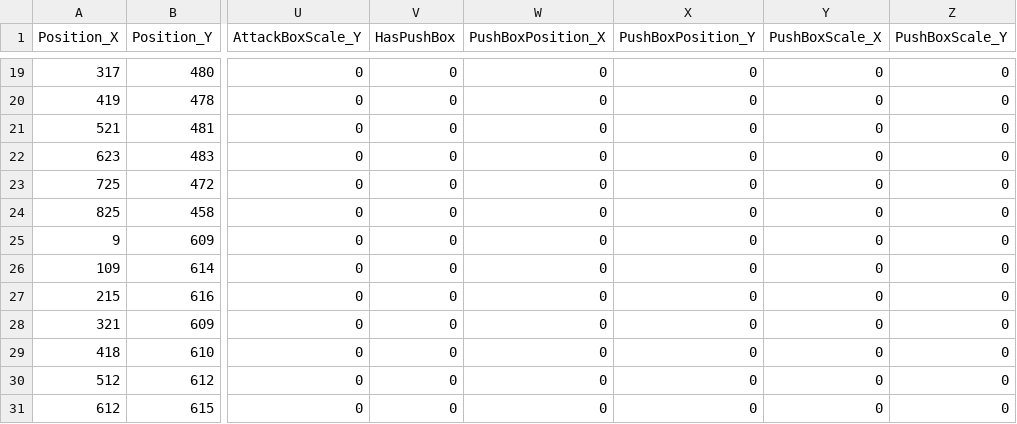
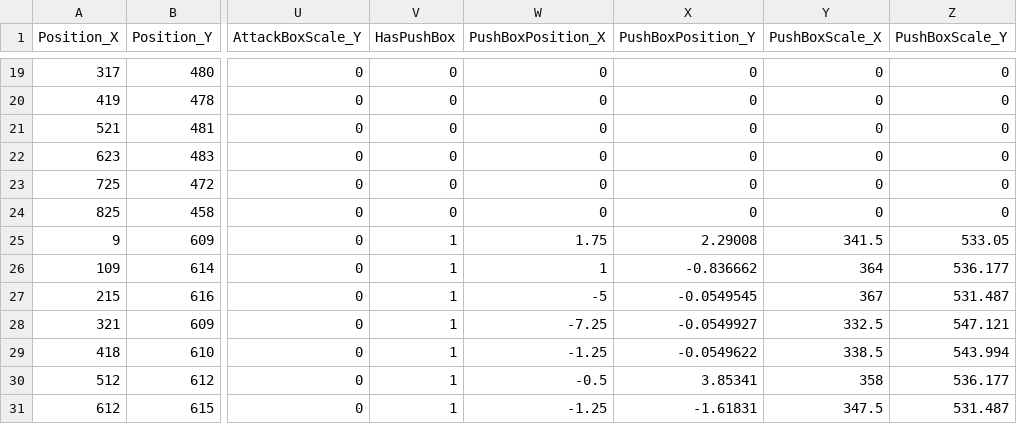
Before and after one commit to JinwookChei/TheKingOfFighters, a CSV file: ContentsResource/Chang.csv, drawn as a sheet; only a part is shown, gaps mark what is left out; the diff covers the shown part only; the diff names each change by its address in the sheet, - before the commit and + after, or states it on an @@ line.

```diff
--- a/ContentsResource/Chang.csv
+++ b/ContentsResource/Chang.csv
-V25:V31 (HasPushBox): 0
+V25:V31 (HasPushBox): 1
-W25 (PushBoxPosition_X): 0
+W25 (PushBoxPosition_X): 1.75
-X25 (PushBoxPosition_Y): 0
+X25 (PushBoxPosition_Y): 2.29008
-Y25 (PushBoxScale_X): 0
+Y25 (PushBoxScale_X): 341.5
-Z25 (PushBoxScale_Y): 0
+Z25 (PushBoxScale_Y): 533.05
-W26 (PushBoxPosition_X): 0
+W26 (PushBoxPosition_X): 1
-X26 (PushBoxPosition_Y): 0
+X26 (PushBoxPosition_Y): -0.836662
-Y26 (PushBoxScale_X): 0
+Y26 (PushBoxScale_X): 364
-Z26 (PushBoxScale_Y): 0
+Z26 (PushBoxScale_Y): 536.177
-W27 (PushBoxPosition_X): 0
+W27 (PushBoxPosition_X): -5
-X27 (PushBoxPosition_Y): 0
+X27 (PushBoxPosition_Y): -0.0549545
-Y27 (PushBoxScale_X): 0
+Y27 (PushBoxScale_X): 367
-Z27 (PushBoxScale_Y): 0
+Z27 (PushBoxScale_Y): 531.487
-W28 (PushBoxPosition_X): 0
+W28 (PushBoxPosition_X): -7.25
-X28 (PushBoxPosition_Y): 0
+X28 (PushBoxPosition_Y): -0.0549927
-Y28 (PushBoxScale_X): 0
+Y28 (PushBoxScale_X): 332.5
-Z28 (PushBoxScale_Y): 0
+Z28 (PushBoxScale_Y): 547.121
-W29 (PushBoxPosition_X): 0
+W29 (PushBoxPosition_X): -1.25
-X29 (PushBoxPosition_Y): 0
+X29 (PushBoxPosition_Y): -0.0549622
-Y29 (PushBoxScale_X): 0
+Y29 (PushBoxScale_X): 338.5
-Z29 (PushBoxScale_Y): 0
+Z29 (PushBoxScale_Y): 543.994
-W30 (PushBoxPosition_X): 0
+W30 (PushBoxPosition_X): -0.5
-X30 (PushBoxPosition_Y): 0
+X30 (PushBoxPosition_Y): 3.85341
-Y30 (PushBoxScale_X): 0
+Y30 (PushBoxScale_X): 358
-Z30 (PushBoxScale_Y): 0
+Z30 (PushBoxScale_Y): 536.177
-W31 (PushBoxPosition_X): 0
+W31 (PushBoxPosition_X): -1.25
-X31 (PushBoxPosition_Y): 0
+X31 (PushBoxPosition_Y): -1.61831
-Y31 (PushBoxScale_X): 0
+Y31 (PushBoxScale_X): 347.5
-Z31 (PushBoxScale_Y): 0
+Z31 (PushBoxScale_Y): 531.487
```
Also changed, not shown: 135 edited cells elsewhere in this file, ContentsResource/Iori.csv, 12 other files.
